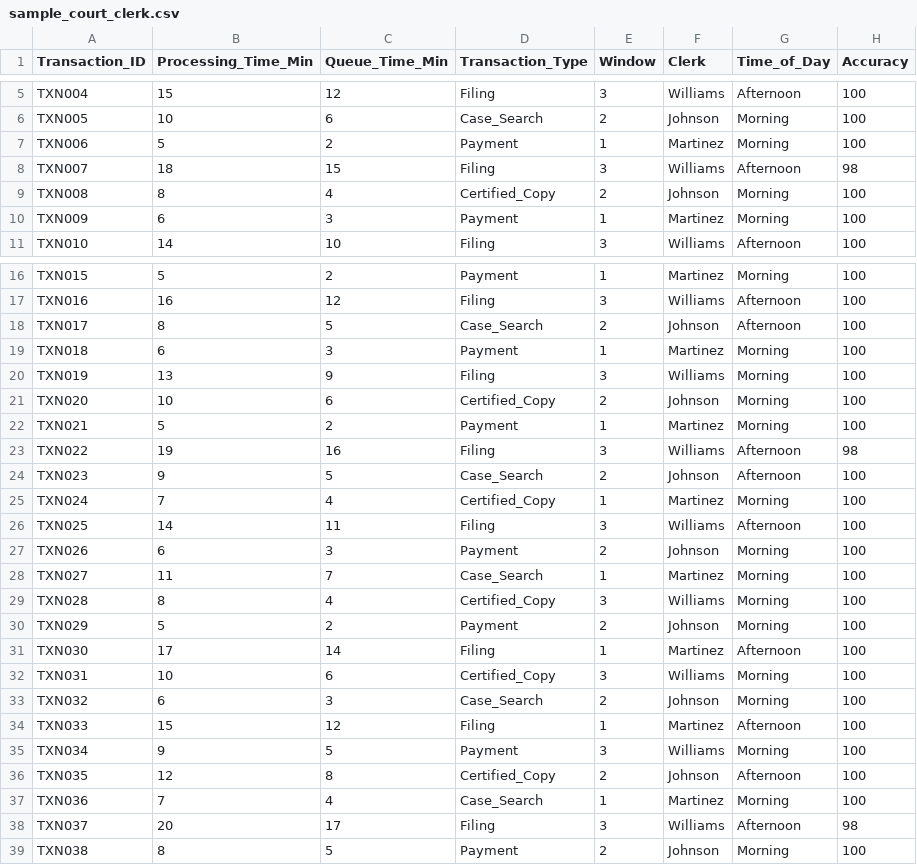
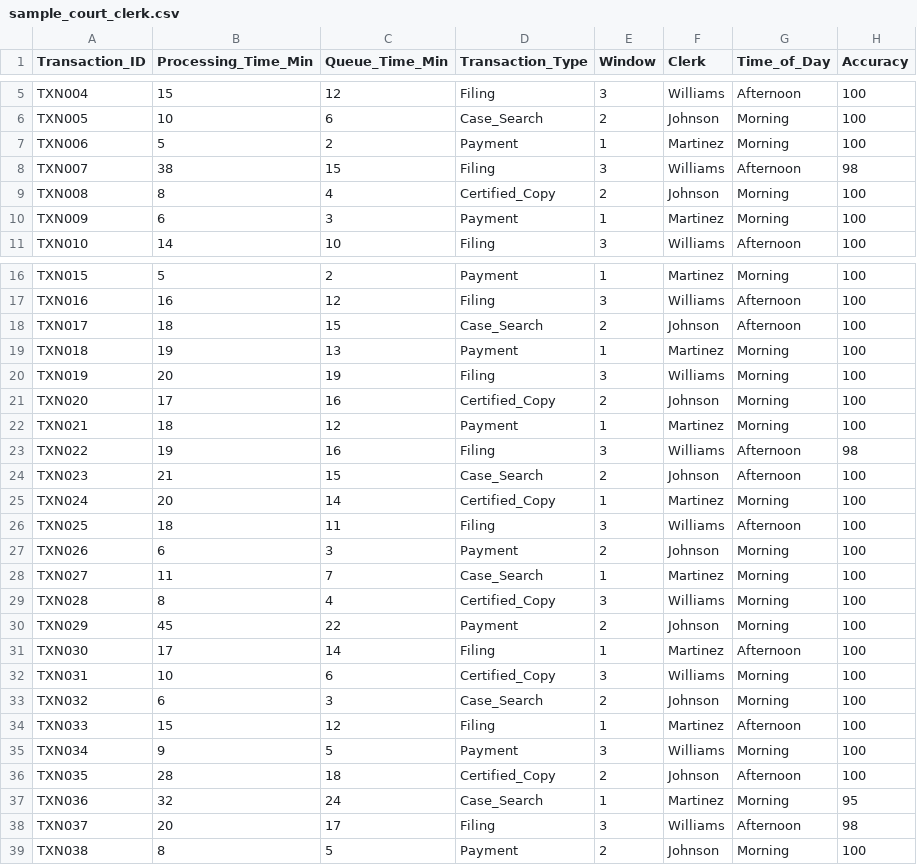
Before and after one commit to qualityincourts-lab/CiviQual, a CSV file: samples/sample_court_clerk.csv, drawn as a sheet; only a part is shown, gaps mark what is left out.

Commit message:
Sample File Updates

```diff
--- a/samples/sample_court_clerk.csv
+++ b/samples/sample_court_clerk.csv
@@ -7,3 +7,3 @@ TXN005,10,6,Case_Search,2,Johnson,Morning,100
 TXN006,5,2,Payment,1,Martinez,Morning,100
-TXN007,18,15,Filing,3,Williams,Afternoon,98
+TXN007,38,15,Filing,3,Williams,Afternoon,98
 TXN008,8,4,Certified_Copy,2,Johnson,Morning,100
@@ -17,11 +17,11 @@ TXN015,5,2,Payment,1,Martinez,Morning,100
 TXN016,16,12,Filing,3,Williams,Afternoon,100
-TXN017,8,5,Case_Search,2,Johnson,Afternoon,100
-TXN018,6,3,Payment,1,Martinez,Morning,100
-TXN019,13,9,Filing,3,Williams,Morning,100
-TXN020,10,6,Certified_Copy,2,Johnson,Morning,100
-TXN021,5,2,Payment,1,Martinez,Morning,100
+TXN017,18,15,Case_Search,2,Johnson,Afternoon,100
+TXN018,19,13,Payment,1,Martinez,Morning,100
+TXN019,20,19,Filing,3,Williams,Morning,100
+TXN020,17,16,Certified_Copy,2,Johnson,Morning,100
+TXN021,18,12,Payment,1,Martinez,Morning,100
 TXN022,19,16,Filing,3,Williams,Afternoon,98
-TXN023,9,5,Case_Search,2,Johnson,Afternoon,100
-TXN024,7,4,Certified_Copy,1,Martinez,Morning,100
-TXN025,14,11,Filing,3,Williams,Afternoon,100
+TXN023,21,15,Case_Search,2,Johnson,Afternoon,100
+TXN024,20,14,Certified_Copy,1,Martinez,Morning,100
+TXN025,18,11,Filing,3,Williams,Afternoon,100
 TXN026,6,3,Payment,2,Johnson,Morning,100
@@ -29,3 +29,3 @@ TXN027,11,7,Case_Search,1,Martinez,Morning,100
 TXN028,8,4,Certified_Copy,3,Williams,Morning,100
-TXN029,5,2,Payment,2,Johnson,Morning,100
+TXN029,45,22,Payment,2,Johnson,Morning,100
 TXN030,17,14,Filing,1,Martinez,Afternoon,100
@@ -35,4 +35,4 @@ TXN033,15,12,Filing,1,Martinez,Afternoon,100
 TXN034,9,5,Payment,3,Williams,Morning,100
-TXN035,12,8,Certified_Copy,2,Johnson,Afternoon,100
-TXN036,7,4,Case_Search,1,Martinez,Morning,100
+TXN035,28,18,Certified_Copy,2,Johnson,Afternoon,100
+TXN036,32,24,Case_Search,1,Martinez,Morning,95
 TXN037,20,17,Filing,3,Williams,Afternoon,98
```
Also changed, not shown: samples/sample_court_cases.csv, samples/sample_data.csv, 1 other file.
